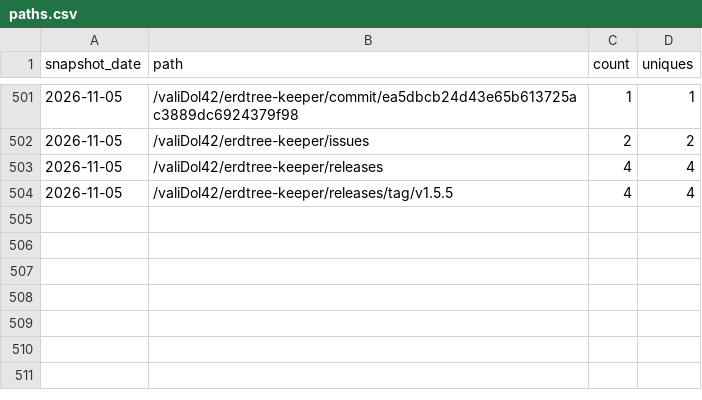
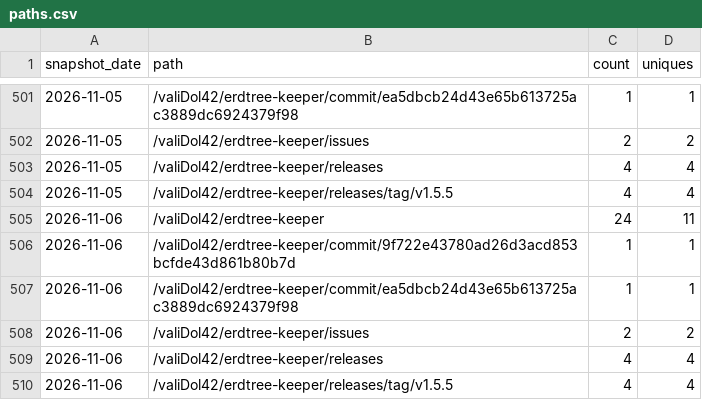
Before and after one commit to valiDol42/erdtree-keeper, a CSV file: stats/paths.csv, drawn as a sheet; only a part is shown, gaps mark what is left out.

```diff
--- a/stats/paths.csv
+++ b/stats/paths.csv
@@ -504 +504,7 @@ snapshot_date,path,count,uniques
 2026-11-05,/valiDol42/erdtree-keeper/releases/tag/v1.5.5,4,4
+2026-11-06,/valiDol42/erdtree-keeper,24,11
+2026-11-06,/valiDol42/erdtree-keeper/commit/9f722e43780ad26d3acd853bcfde43d861b80b7d,1,1
+2026-11-06,/valiDol42/erdtree-keeper/commit/ea5dbcb24d43e65b613725ac3889dc6924379f98,1,1
+2026-11-06,/valiDol42/erdtree-keeper/issues,2,2
+2026-11-06,/valiDol42/erdtree-keeper/releases,4,4
+2026-11-06,/valiDol42/erdtree-keeper/releases/tag/v1.5.5,4,4
```
Also changed, not shown: stats/downloads.csv, stats/referrers.csv, 2 other files.
